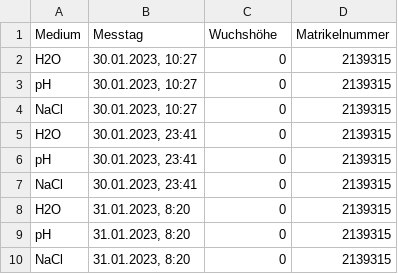
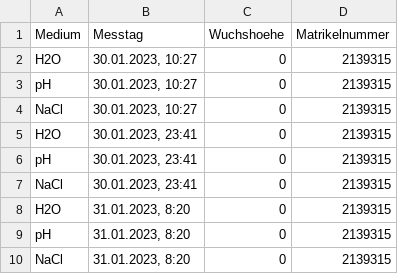
Before and after one commit to qwerdenkerXD/Measuring-growth-of-cress-depending-on-different-factors, a CSV file: Wuchshohen.csv, drawn as a sheet; the diff names each change by its address in the sheet, - before the commit and + after, or states it on an @@ line.

Commit message:
Analyse.py: Defined getMeasurements to get data from Wuchshohen.csv defined constant: CSV_DELIM defined method: main Wuchshohen.csv is now utf-8-only

```diff
--- a/Wuchshohen.csv
+++ b/Wuchshohen.csv
-C1: Wuchshöhe
+C1: Wuchshoehe
```
Also changed, not shown: 1 other file.
